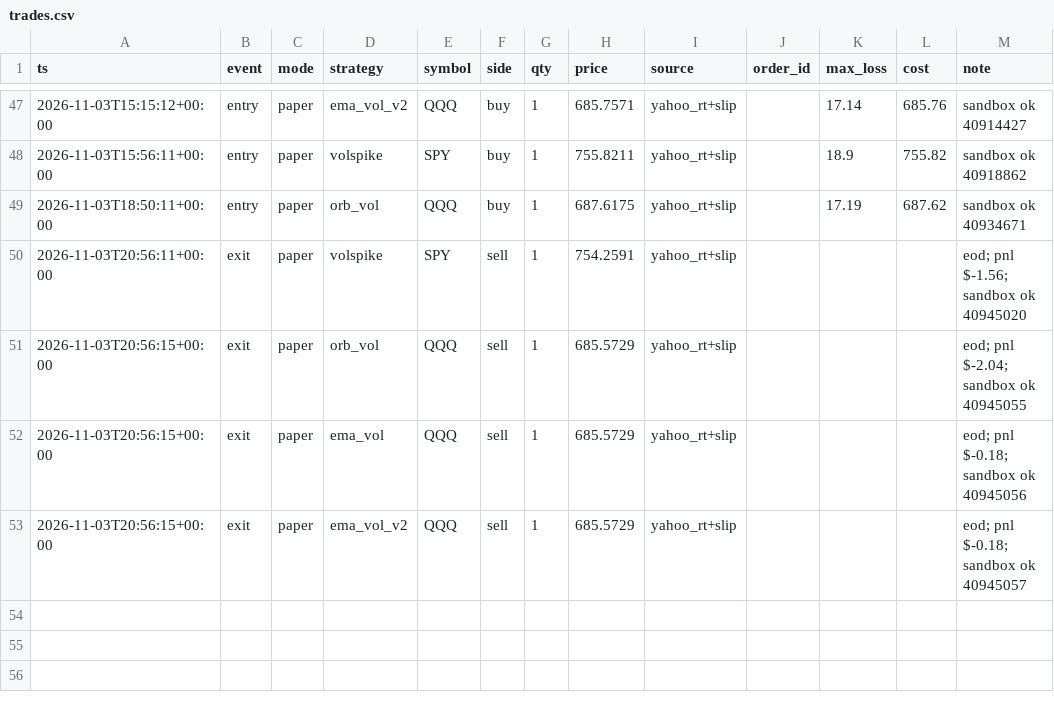
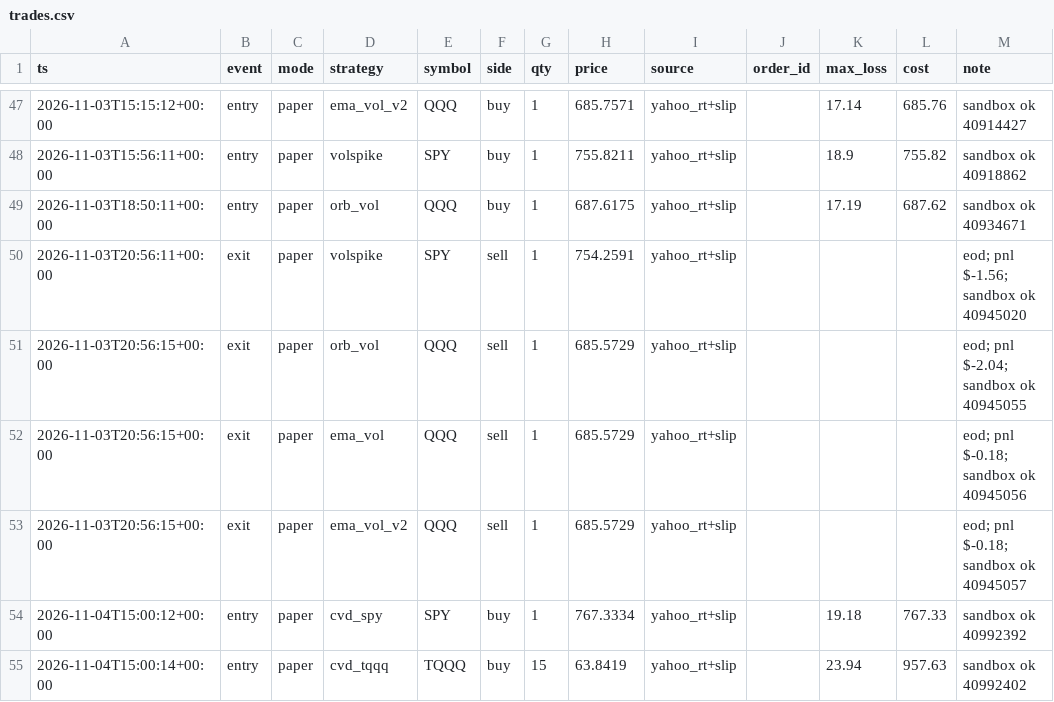
Before and after one commit to vivekgomathinayagam-ux/Trading-lab, a CSV file: ledger/trades.csv, drawn as a sheet; only a part is shown, gaps mark what is left out; the diff names each change by its address in the sheet, - before the commit and + after, or states it on an @@ line.

Commit message:
snapshot 2026-11-04T10:00-05:00

```diff
--- a/ledger/trades.csv
+++ b/ledger/trades.csv
+row 54: 2026-11-04T15:00:12+00:00 | entry | paper | cvd_spy | SPY | buy | 1 | 767.3334 | yahoo_rt+slip |  | 19.18 | 767.33 | sandbox ok 40992392
+row 55: 2026-11-04T15:00:14+00:00 | entry | paper | cvd_tqqq | TQQQ | buy | 15 | 63.8419 | yahoo_rt+slip |  | 23.94 | 957.63 | sandbox ok 40992402
```
